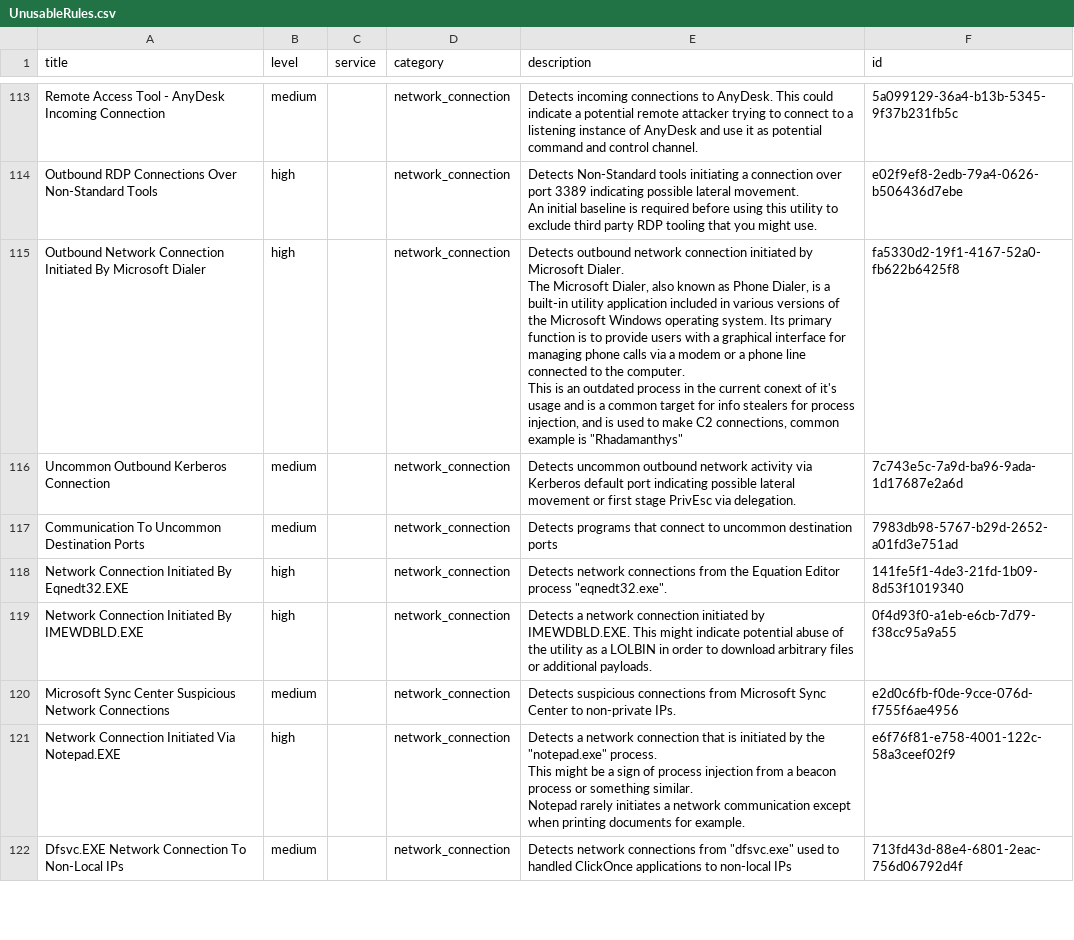
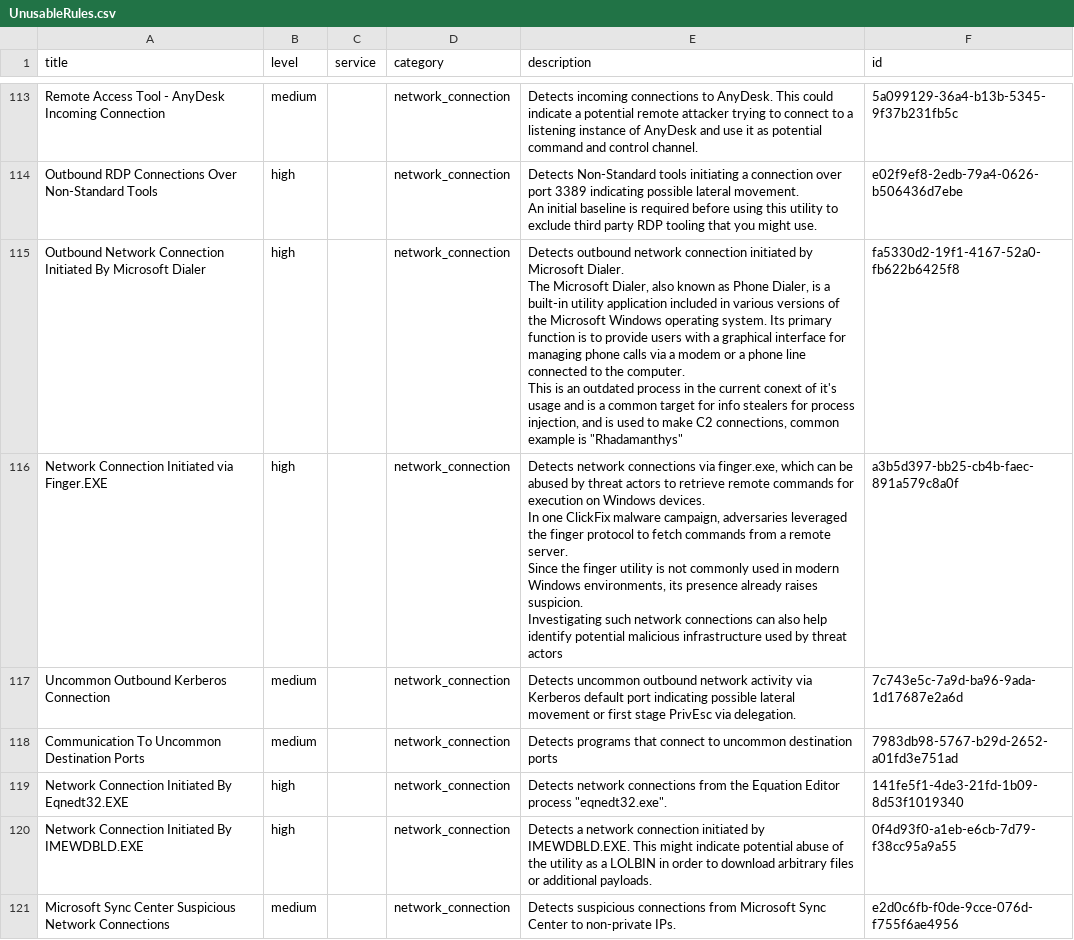
Before and after one commit to Yamato-Security/EventLog-Baseline-Guide, a CSV file: data/Australian_Signals_Directorate/UnusableRules.csv, drawn as a sheet; only a part is shown, gaps mark what is left out; the shorter side is filled out with more unchanged rows; ↵ is a line break in a cell; the diff names each change by its address in the sheet, - before the commit and + after, or states it on an @@ line.

```diff
--- a/data/Australian_Signals_Directorate/UnusableRules.csv
+++ b/data/Australian_Signals_Directorate/UnusableRules.csv
+row 116: Network Connection Initiated via Finger.EXE | high |  | network_connection | Detects network connections via finger.exe, which can be abused by threat actors to retrieve remote commands for execution on Windows devices. ↵ In one ClickFix malware campaign, adversaries leveraged the finger protocol to fetch commands from a remote server. ↵ Since the finger utility is not commonly used in modern Windows environments, its presence already raises suspicion. ↵ Investigating such network connections can also help identify potential malicious infrastructure used by threat actors | a3b5d397-bb25-cb4b-faec-891a579c8a0f
```
Also changed, not shown: data/Australian_Signals_Directorate/UsableRules.csv, data/Australian_Signals_Directorate/WELA-Audit-Result.csv.
